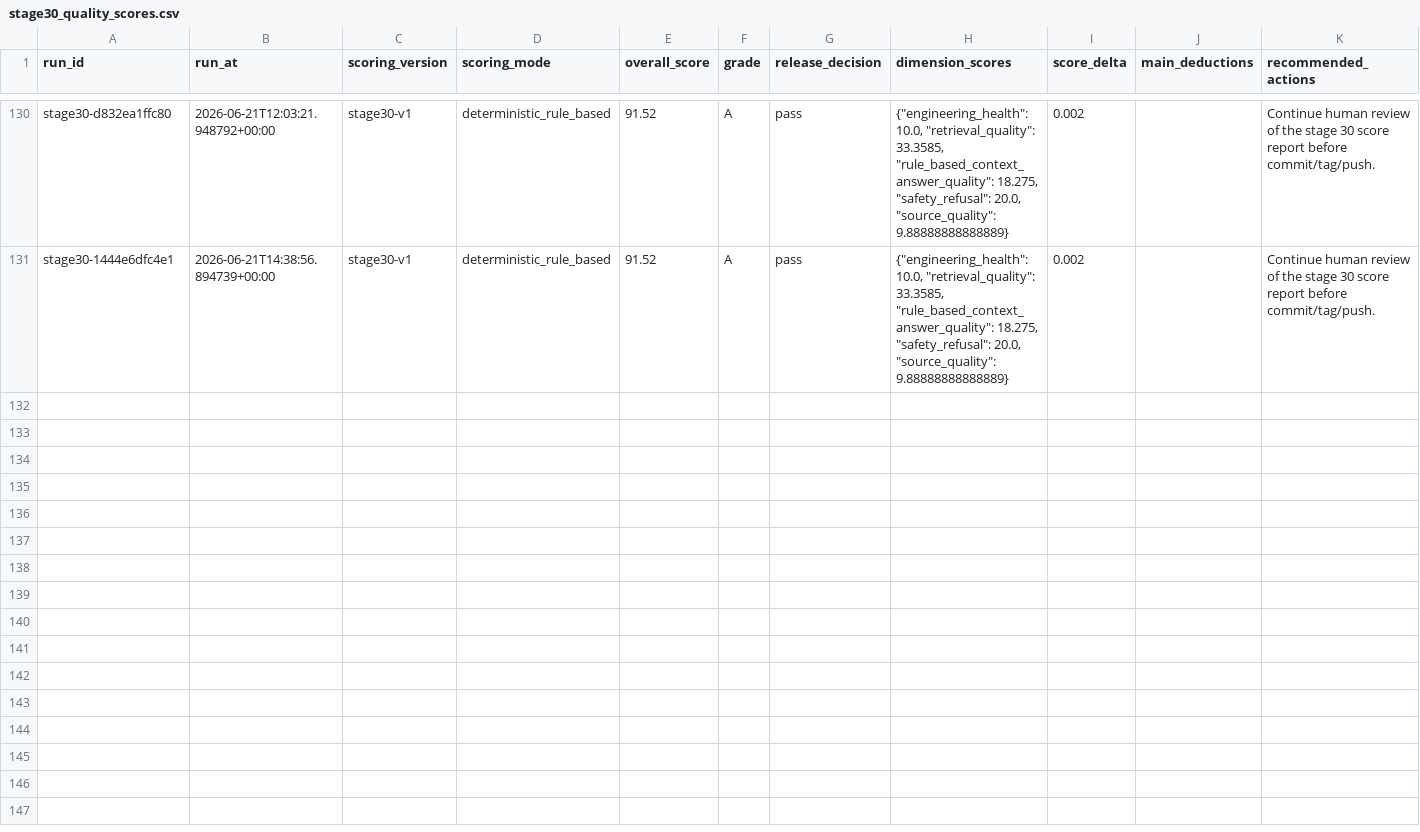
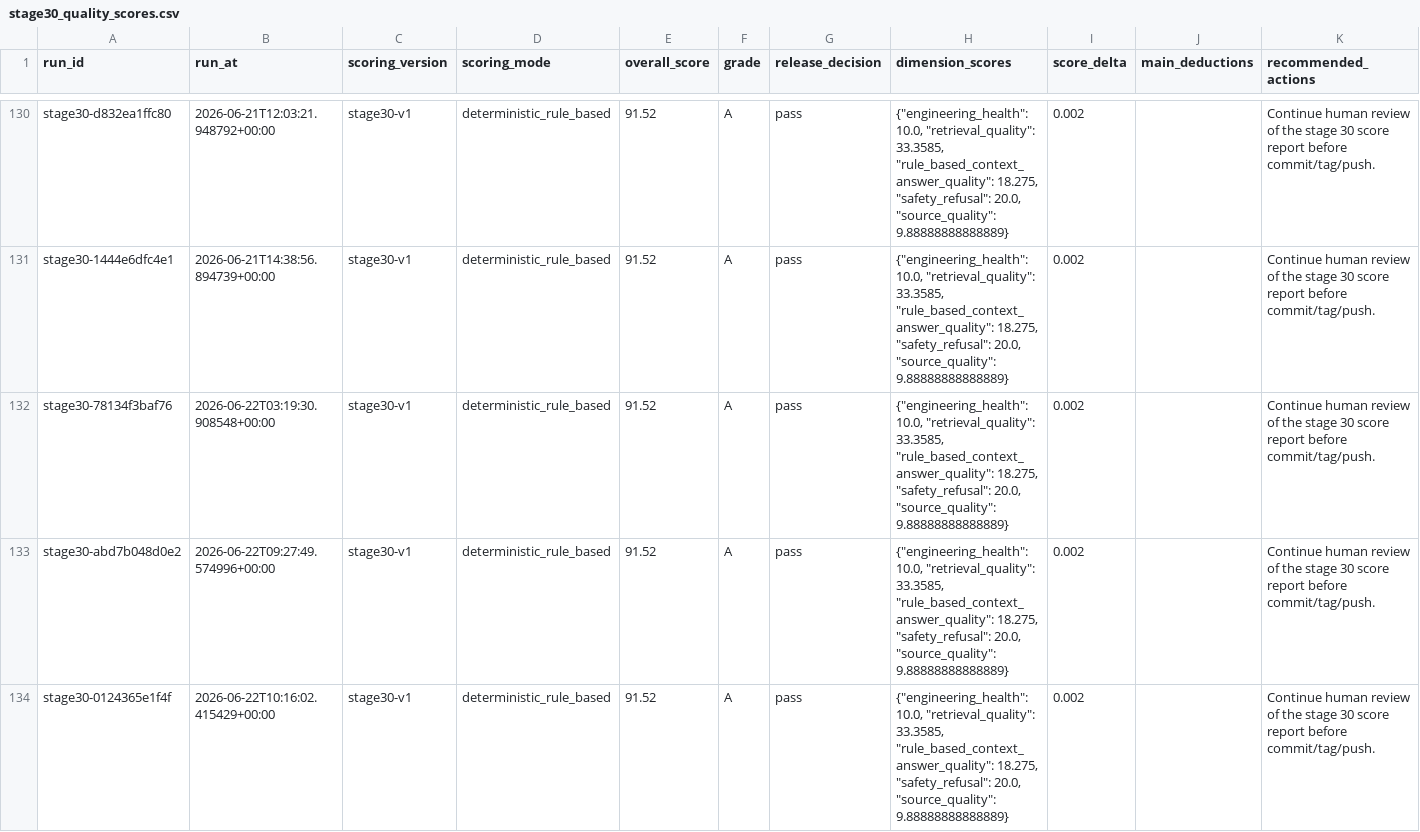
Before and after one commit to CxcTHU/rfc-rag-agent, a CSV file: data/evaluation/stage30_quality_scores.csv, drawn as a sheet; only a part is shown, gaps mark what is left out.

Commit message:
Complete phase 51 performance evaluation

```diff
--- a/data/evaluation/stage30_quality_scores.csv
+++ b/data/evaluation/stage30_quality_scores.csv
@@ -131 +131,4 @@ stage30-d832ea1ffc80,2026-06-21T12:03:21.948792+00:00,stage30-v1,deterministic_r
 stage30-1444e6dfc4e1,2026-06-21T14:38:56.894739+00:00,stage30-v1,deterministic_rule_based,91.52,A,pass,"{""engineering_health"": 10.0, ""retrieval_quality"": 33.3585, ""rule_based_context_answer_quality"": 18.275, ""safety_refusal"": 20.0, ""source_quality"": 9.88888888888889}",0.002,,Continue human review of the stage 30 score report before commit/tag/push.
+stage30-78134f3baf76,2026-06-22T03:19:30.908548+00:00,stage30-v1,deterministic_rule_based,91.52,A,pass,"{""engineering_health"": 10.0, ""retrieval_quality"": 33.3585, ""rule_based_context_answer_quality"": 18.275, ""safety_refusal"": 20.0, ""source_quality"": 9.88888888888889}",0.002,,Continue human review of the stage 30 score report before commit/tag/push.
+stage30-abd7b048d0e2,2026-06-22T09:27:49.574996+00:00,stage30-v1,deterministic_rule_based,91.52,A,pass,"{""engineering_health"": 10.0, ""retrieval_quality"": 33.3585, ""rule_based_context_answer_quality"": 18.275, ""safety_refusal"": 20.0, ""source_quality"": 9.88888888888889}",0.002,,Continue human review of the stage 30 score report before commit/tag/push.
+stage30-0124365e1f4f,2026-06-22T10:16:02.415429+00:00,stage30-v1,deterministic_rule_based,91.52,A,pass,"{""engineering_health"": 10.0, ""retrieval_quality"": 33.3585, ""rule_based_context_answer_quality"": 18.275, ""safety_refusal"": 20.0, ""source_quality"": 9.88888888888889}",0.002,,Continue human review of the stage 30 score report before commit/tag/push.
```
Also changed, not shown: data/evaluation/stage30_quality_summary.csv, 43 other files.
